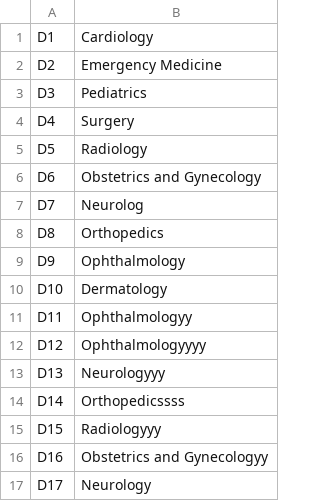
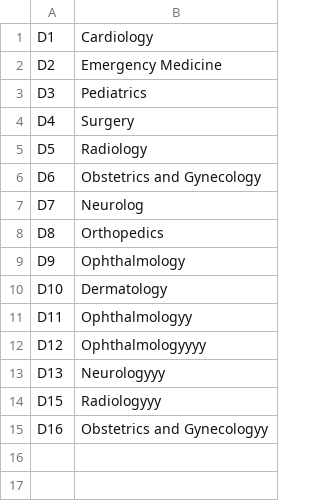
Before and after one commit to siangztang/SimpleHealthCareSystem, a CSV file: demo/src/main/java/com/example/db/department.csv, drawn as a sheet; the diff names each change by its address in the sheet, - before the commit and + after, or states it on an @@ line.

Commit message:
apply delete function to department

```diff
--- a/demo/src/main/java/com/example/db/department.csv
+++ b/demo/src/main/java/com/example/db/department.csv
-row 14: D14 | Orthopedicssss
-row 17: D17 | Neurology
```
Also changed, not shown: demo/target/classes/com/example/db/department.csv, 15 other files.
